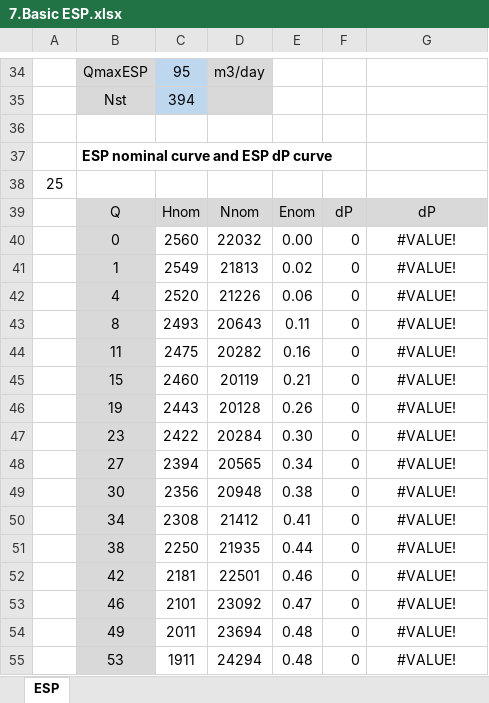
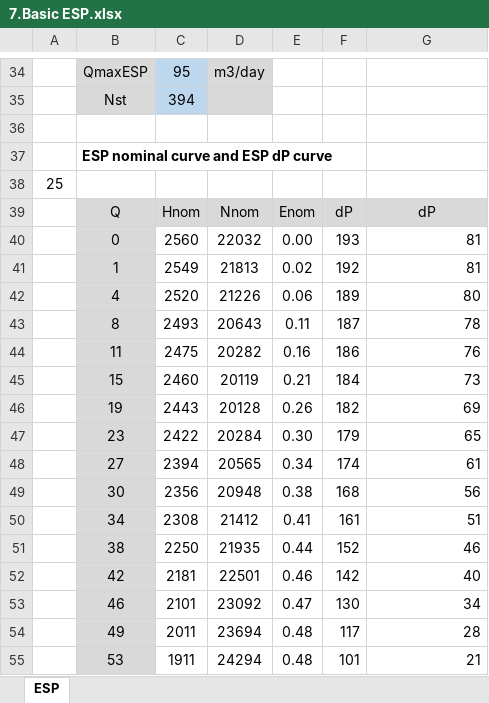
Before and after one commit to unifloc/unifloc_vba, an Excel workbook: excercises simple/7.Basic ESP.xlsx, sheet ESP, drawn as a sheet; only a part is shown, gaps mark what is left out; values as stored, in another font and other column widths than the file's, no borders; charts and pictures not drawn; the diff covers the shown part only; the diff names each change by its address in the sheet, - before the commit and + after, or states it on an @@ line.

```diff
--- a/excercises simple/7.Basic ESP.xlsx (sheet ESP)
+++ b/excercises simple/7.Basic ESP.xlsx (sheet ESP)
-F40: 0
+F40: 193
-G40:G41: #VALUE!
+G40:G41: 81
-G40:G55 alignment: center
+G40:G55 alignment: right
-F41: 0
+F41: 192
-F42: 0
+F42: 189
-G42: #VALUE!
+G42: 80
-F43: 0
+F43: 187
-G43: #VALUE!
+G43: 78
-F44: 0
+F44: 186
-G44: #VALUE!
+G44: 76
-F45: 0
+F45: 184
-G45: #VALUE!
+G45: 73
-F46: 0
+F46: 182
-G46: #VALUE!
+G46: 69
-F47: 0
+F47: 179
-G47: #VALUE!
+G47: 65
-F48: 0
+F48: 174
-G48: #VALUE!
+G48: 61
-F49: 0
+F49: 168
-G49: #VALUE!
+G49: 56
-F50: 0
+F50: 161
-G50: #VALUE!
+G50: 51
-F51: 0
+F51: 152
-G51: #VALUE!
+G51: 46
-F52: 0
+F52: 142
-G52: #VALUE!
+G52: 40
-F53: 0
+F53: 130
-G53: #VALUE!
+G53: 34
-F54: 0
+F54: 117
-G54: #VALUE!
+G54: 28
-F55: 0
+F55: 101
-G55: #VALUE!
+G55: 21
```
Also changed, not shown: 13 edited cells and cell formats elsewhere in this sheet, formulas that keep their value, charts or pictures, apps/UF7_calc_ESP.xlsm, apps/UF7_calc_GL.xlsm, 37 other files.
